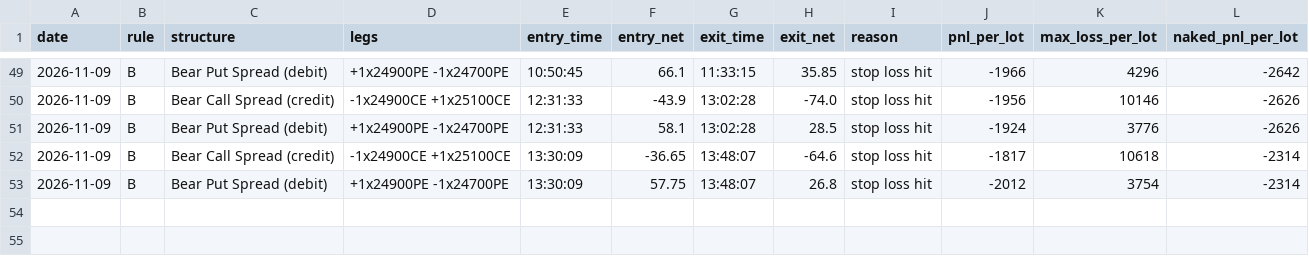
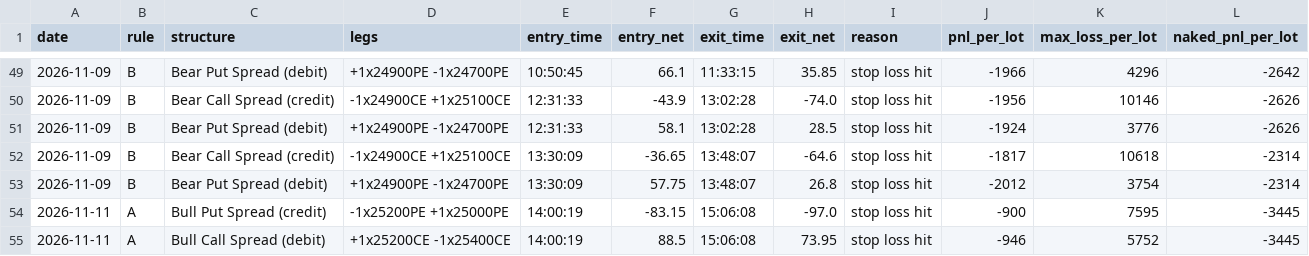
Before and after one commit to deepaknarsaria/nifty-signals, a CSV file: spread_trades.csv, drawn as a sheet; only a part is shown, gaps mark what is left out.

```diff
--- a/spread_trades.csv
+++ b/spread_trades.csv
@@ -53 +53,3 @@ date,rule,structure,legs,entry_time,entry_net,exit_time,exit_net,reason,pnl_per_
 2026-11-09,B,Bear Put Spread (debit),+1x24900PE -1x24700PE,13:30:09,57.75,13:48:07,26.8,stop loss hit,-2012,3754,-2314
+2026-11-11,A,Bull Put Spread (credit),-1x25200PE +1x25000PE,14:00:19,-83.15,15:06:08,-97.0,stop loss hit,-900,7595,-3445
+2026-11-11,A,Bull Call Spread (debit),+1x25200CE -1x25400CE,14:00:19,88.5,15:06:08,73.95,stop loss hit,-946,5752,-3445
```
Also changed, not shown: hedge_trades.csv, lab_results.csv, 3 other files.
